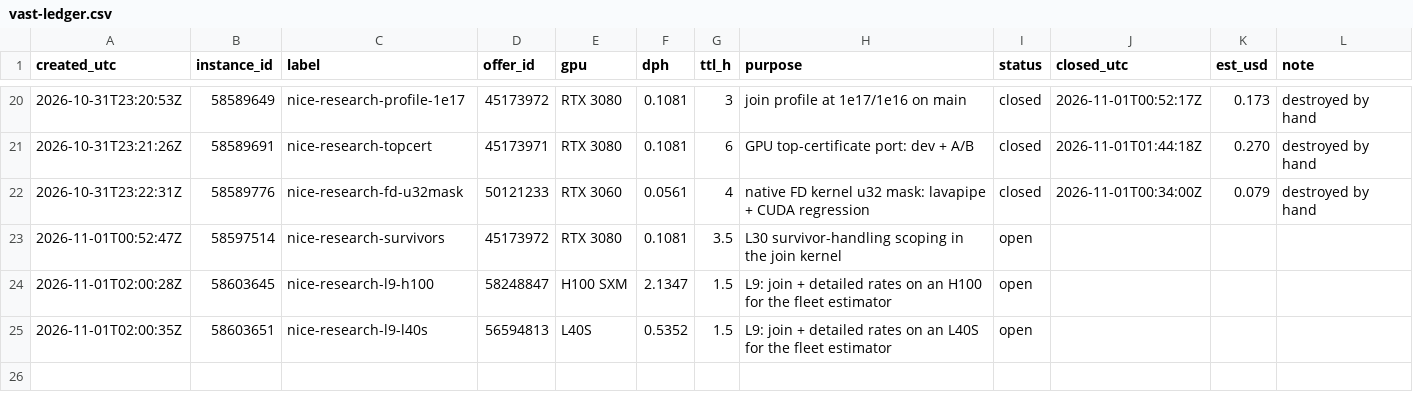
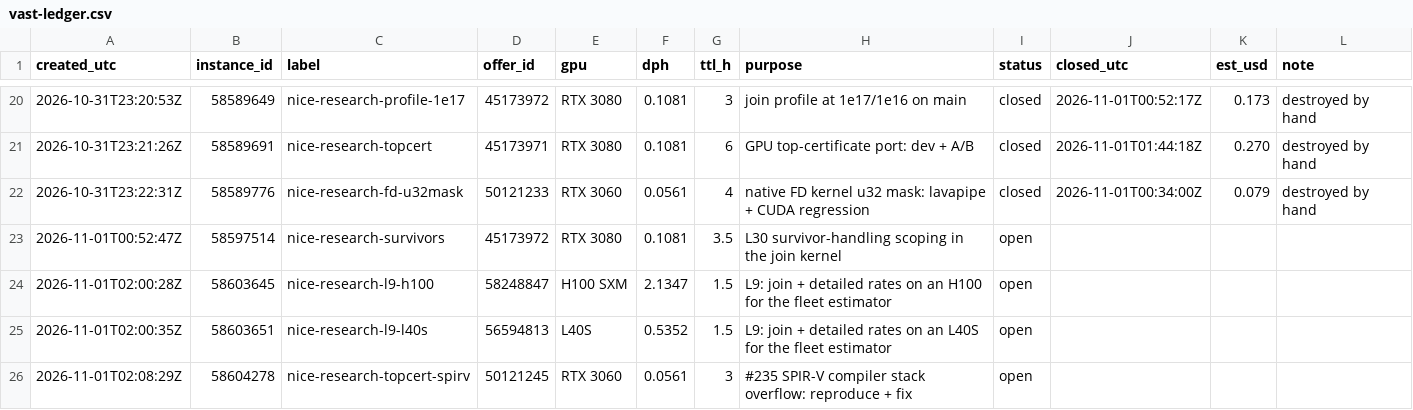
Before and after one commit to wasabipesto-bot/nice, a CSV file: scratchpad/2026-10-research-program/vast-ledger.csv, drawn as a sheet; only a part is shown, gaps mark what is left out; the diff names each change by its address in the sheet, - before the commit and + after, or states it on an @@ line.

```diff
--- a/scratchpad/2026-10-research-program/vast-ledger.csv
+++ b/scratchpad/2026-10-research-program/vast-ledger.csv
+row 26: 2026-11-01T02:08:29Z | 58604278 | nice-research-topcert-spirv | 50121245 | RTX 3060 | 0.0561 | 3 | #235 SPIR-V compiler stack overflow: reproduce + fix | open
```
Also changed, not shown: 7 other files.
